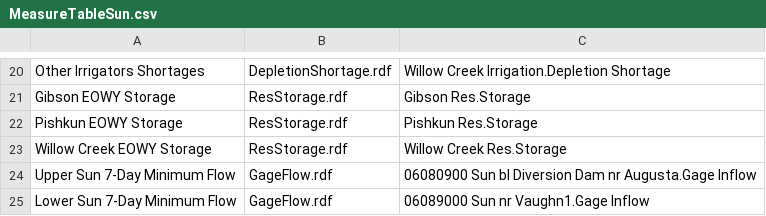
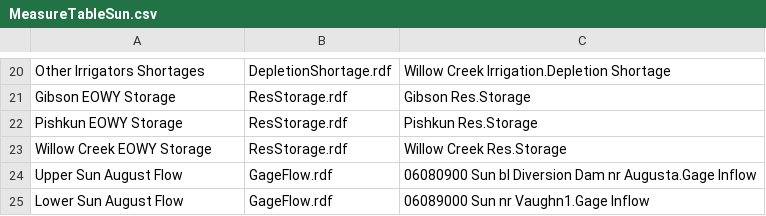
Before and after one commit to tschilb252/UpperMissouri, a CSV file: AdaptationStrategies/lib/MeasureTableSun.csv, drawn as a sheet; only a part is shown, gaps mark what is left out.

```diff
--- a/AdaptationStrategies/lib/MeasureTableSun.csv
+++ b/AdaptationStrategies/lib/MeasureTableSun.csv
@@ -23,3 +23,3 @@ Pishkun EOWY Storage,ResStorage.rdf,Pishkun Res.Storage
 Willow Creek EOWY Storage,ResStorage.rdf,Willow Creek Res.Storage
-Upper Sun 7-Day Minimum Flow,GageFlow.rdf,06080900 Sun bl Diversion Dam nr Augusta.Gage Inflow
-Lower Sun 7-Day Minimum Flow,GageFlow.rdf,06089000 Sun nr Vaughn1.Gage Inflow
+Upper Sun August Flow,GageFlow.rdf,06080900 Sun bl Diversion Dam nr Augusta.Gage Inflow
+Lower Sun August Flow,GageFlow.rdf,06089000 Sun nr Vaughn1.Gage Inflow
```
Also changed, not shown: AdaptationStrategies/lib/MeasureTableBeaverhead.csv, AdaptationStrategies/lib/MeasureTableBuildout.csv, 10 other files.
